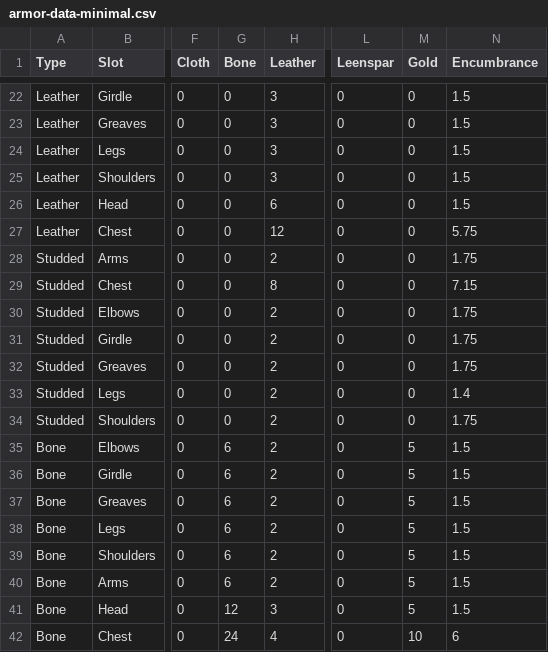
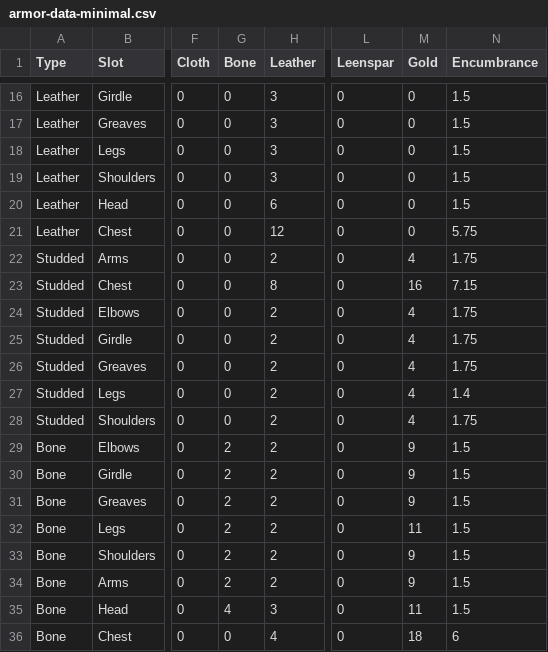
Before and after one commit to RossAllenBell/DarkfallGearOptimizer, a CSV file: data/armor-data-minimal.csv, drawn as a sheet; only a part is shown, gaps mark what is left out; addresses are those after the commit; the diff covers the shown part only; the diff names each change by its address in the sheet, - before the commit and + after, or states it on an @@ line.

```diff
--- a/data/armor-data-minimal.csv
+++ b/data/armor-data-minimal.csv
-M22 (Gold): 0
+M22 (Gold): 4
-M23 (Gold): 0
+M23 (Gold): 16
-M24:M28 (Gold): 0
+M24:M28 (Gold): 4
-G29:G34 (Bone): 6
+G29:G34 (Bone): 2
-M29:M31 (Gold): 5
+M29:M31 (Gold): 9
-M32 (Gold): 5
+M32 (Gold): 11
-M33:M34 (Gold): 5
+M33:M34 (Gold): 9
-G35 (Bone): 12
+G35 (Bone): 4
-M35 (Gold): 5
+M35 (Gold): 11
-G36 (Bone): 24
+G36 (Bone): 0
-M36 (Gold): 10
+M36 (Gold): 18
```
Also changed, not shown: 6 removed rows and 10 edited cells elsewhere in this file, 45 other files.
